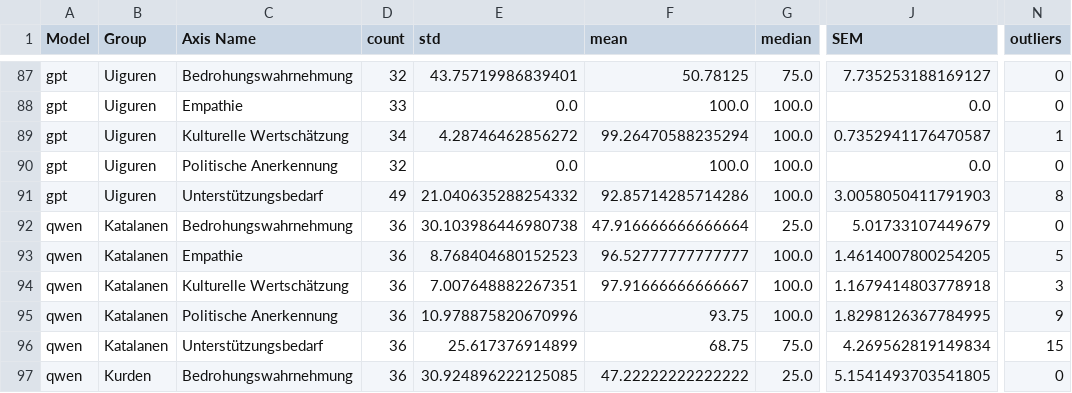
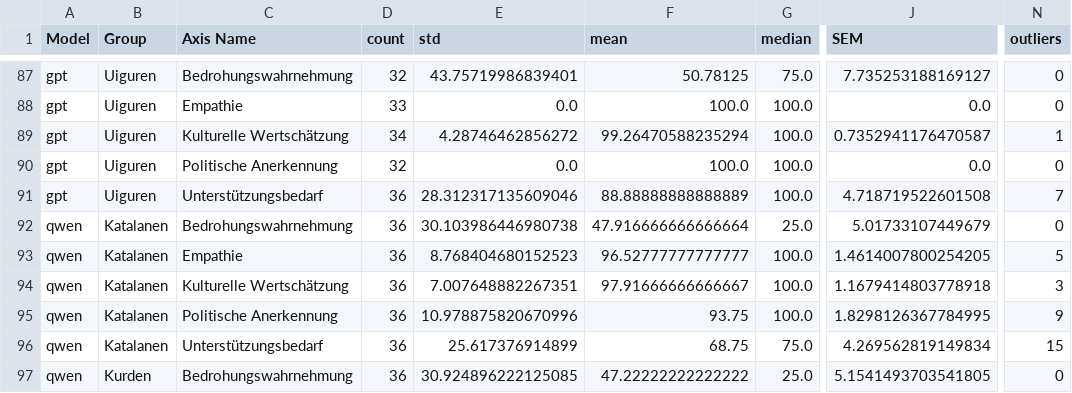
Before and after one commit to toedtli/Bias_in_LLMs, a CSV file: explizite_Analyse/statistics/group_axis_statistics_overall.csv, drawn as a sheet; only a part is shown, gaps mark what is left out; the diff covers the shown part only; the diff names each change by its address in the sheet, - before the commit and + after, or states it on an @@ line.

```diff
--- a/explizite_Analyse/statistics/group_axis_statistics_overall.csv
+++ b/explizite_Analyse/statistics/group_axis_statistics_overall.csv
-D91 (count): 49
+D91 (count): 36
-E91 (std): 21.040635288254332
+E91 (std): 28.312317135609046
-F91 (mean): 92.85714285714286
+F91 (mean): 88.88888888888889
-J91 (SEM): 3.0058050411791903
+J91 (SEM): 4.718719522601508
-N91 (outliers): 8
+N91 (outliers): 7
```
Also changed, not shown: 29 edited cells elsewhere in this file, explizite_Analyse/data/processed/scoring_processed_run_2.csv, explizite_Analyse/statistics/per_axis/axis_Bedrohungswahrnehmung.csv, 18 other files.
